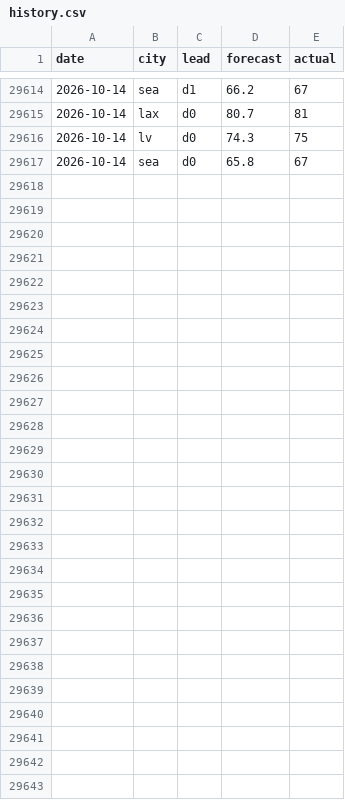
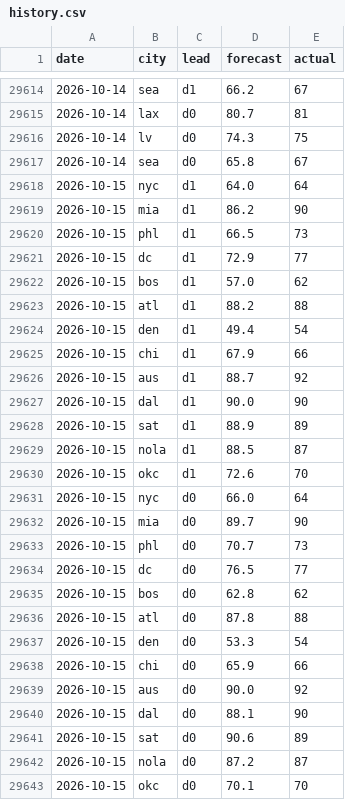
Before and after one commit to akadigari/highball, a CSV file: model/history.csv, drawn as a sheet; only a part is shown, gaps mark what is left out.

```diff
--- a/model/history.csv
+++ b/model/history.csv
@@ -29617 +29617,27 @@ date,city,lead,forecast,actual
 2026-10-14,sea,d0,65.8,67
+2026-10-15,nyc,d1,64.0,64
+2026-10-15,mia,d1,86.2,90
+2026-10-15,phl,d1,66.5,73
+2026-10-15,dc,d1,72.9,77
+2026-10-15,bos,d1,57.0,62
+2026-10-15,atl,d1,88.2,88
+2026-10-15,den,d1,49.4,54
+2026-10-15,chi,d1,67.9,66
+2026-10-15,aus,d1,88.7,92
+2026-10-15,dal,d1,90.0,90
+2026-10-15,sat,d1,88.9,89
+2026-10-15,nola,d1,88.5,87
+2026-10-15,okc,d1,72.6,70
+2026-10-15,nyc,d0,66.0,64
+2026-10-15,mia,d0,89.7,90
+2026-10-15,phl,d0,70.7,73
+2026-10-15,dc,d0,76.5,77
+2026-10-15,bos,d0,62.8,62
+2026-10-15,atl,d0,87.8,88
+2026-10-15,den,d0,53.3,54
+2026-10-15,chi,d0,65.9,66
+2026-10-15,aus,d0,90.0,92
+2026-10-15,dal,d0,88.1,90
+2026-10-15,sat,d0,90.6,89
+2026-10-15,nola,d0,87.2,87
+2026-10-15,okc,d0,70.1,70
```
Also changed, not shown: data/forecast_log.csv, 2 other files.
